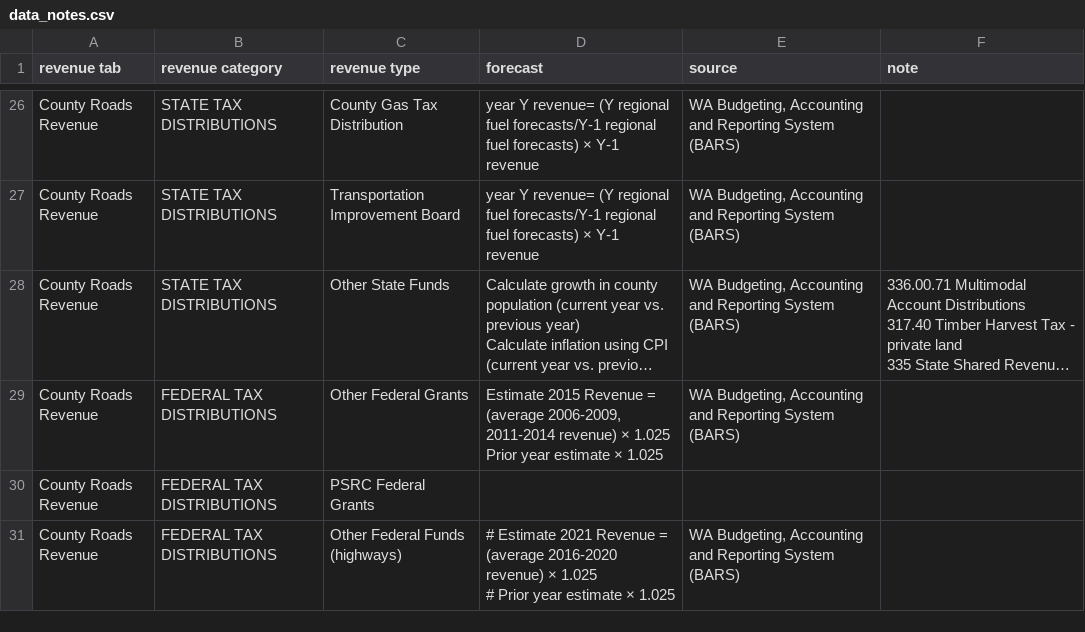
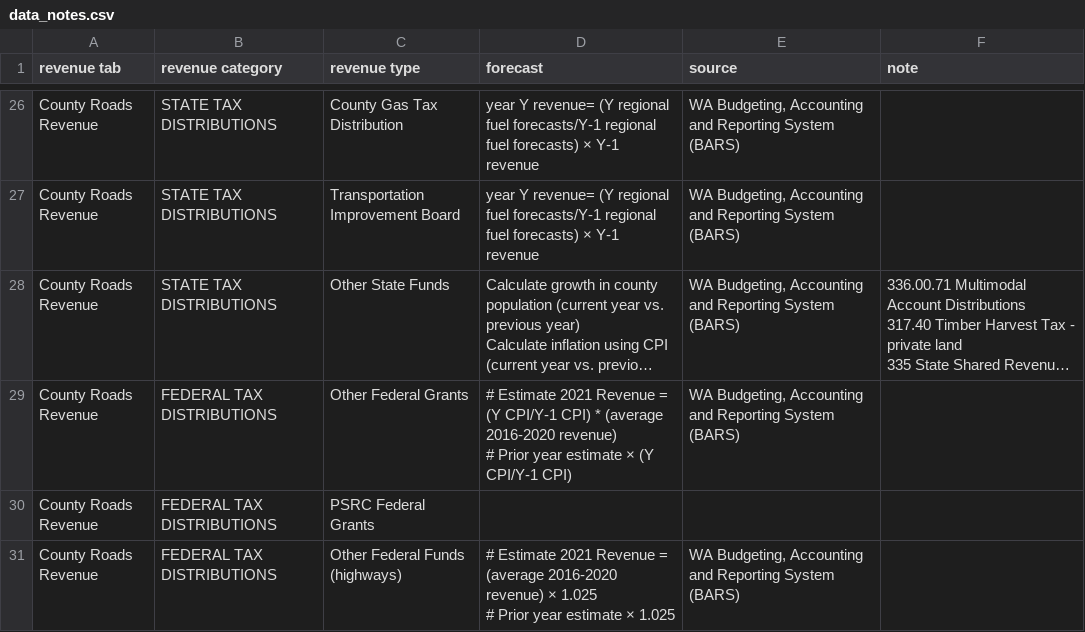
Before and after one commit to psrc/financial-tool, a CSV file: scripts/documentation/data_notes.csv, drawn as a sheet; only a part is shown, gaps mark what is left out; long unchanged cells end in …; ↵ is a line break in a cell; the diff names each change by its address in the sheet, - before the commit and + after, or states it on an @@ line.

Commit message:
add population forecast + edit county roads

```diff
--- a/scripts/documentation/data_notes.csv
+++ b/scripts/documentation/data_notes.csv
-D29 (forecast): Estimate 2015 Revenue = (average 2006-2009, 2011-2014 revenue) × 1.025 ↵ Prior year estimate × 1.025
+D29 (forecast): # Estimate 2021 Revenue = (Y CPI/Y-1 CPI) * (average 2016-2020 revenue) ↵ # Prior year estimate × (Y CPI/Y-1 CPI)
```
Also changed, not shown: 6 other files.
